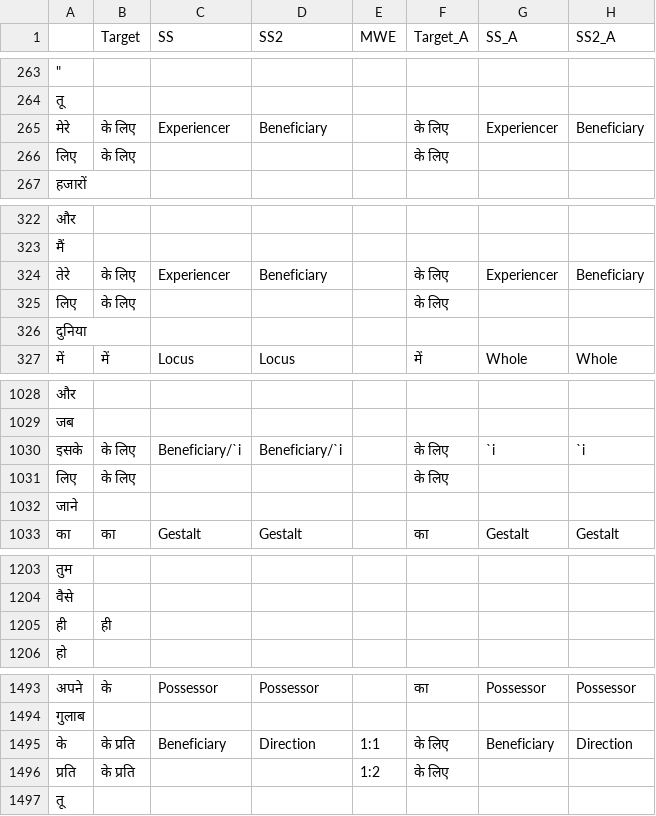
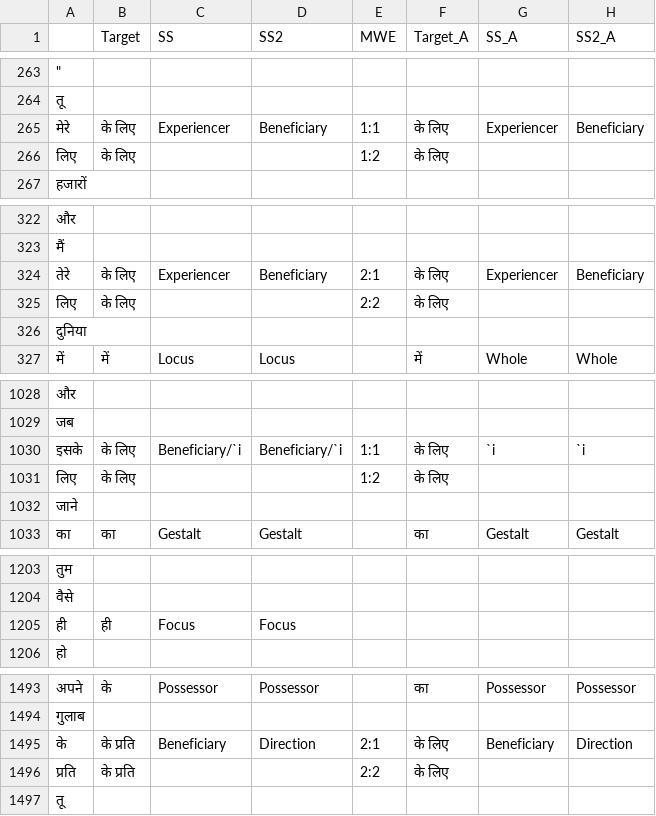
Before and after one commit to aryamanarora/carmls-hi, a CSV file: annotations/lp_adjudicated/21.csv, drawn as a sheet; only a part is shown, gaps mark what is left out; the diff covers the shown part only; the diff names each change by its address in the sheet, - before the commit and + after, or states it on an @@ line.

Commit message:
fixes to adjudicated data

```diff
--- a/annotations/lp_adjudicated/21.csv
+++ b/annotations/lp_adjudicated/21.csv
-E265 (MWE): (empty)
+E265 (MWE): 1:1
-E266 (MWE): (empty)
+E266 (MWE): 1:2
-E324 (MWE): (empty)
+E324 (MWE): 2:1
-E325 (MWE): (empty)
+E325 (MWE): 2:2
-E1030 (MWE): (empty)
+E1030 (MWE): 1:1
-E1031 (MWE): (empty)
+E1031 (MWE): 1:2
-C1205 (SS): (empty)
+C1205 (SS): Focus
-D1205 (SS2): (empty)
+D1205 (SS2): Focus
-E1495 (MWE): 1:1
+E1495 (MWE): 2:1
-E1496 (MWE): 1:2
+E1496 (MWE): 2:2
```
Also changed, not shown: 3 edited cells elsewhere in this file, annotations/lp_adjudicated/10.csv, annotations/lp_adjudicated/26.csv, 14 other files.
